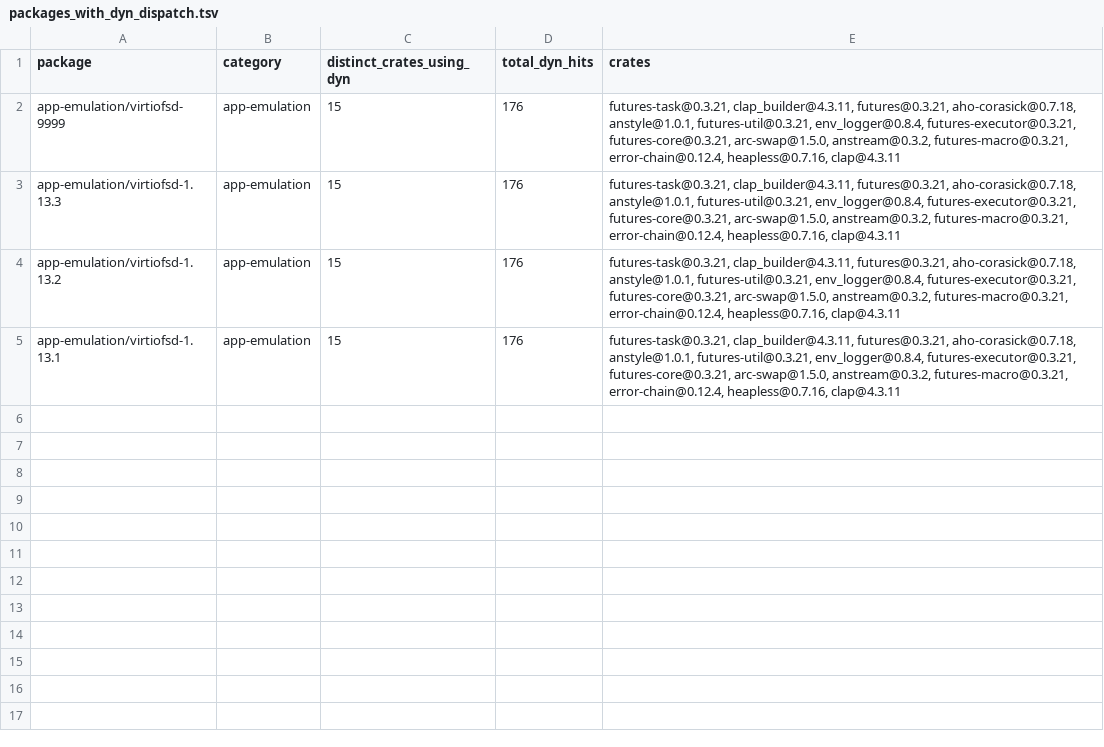
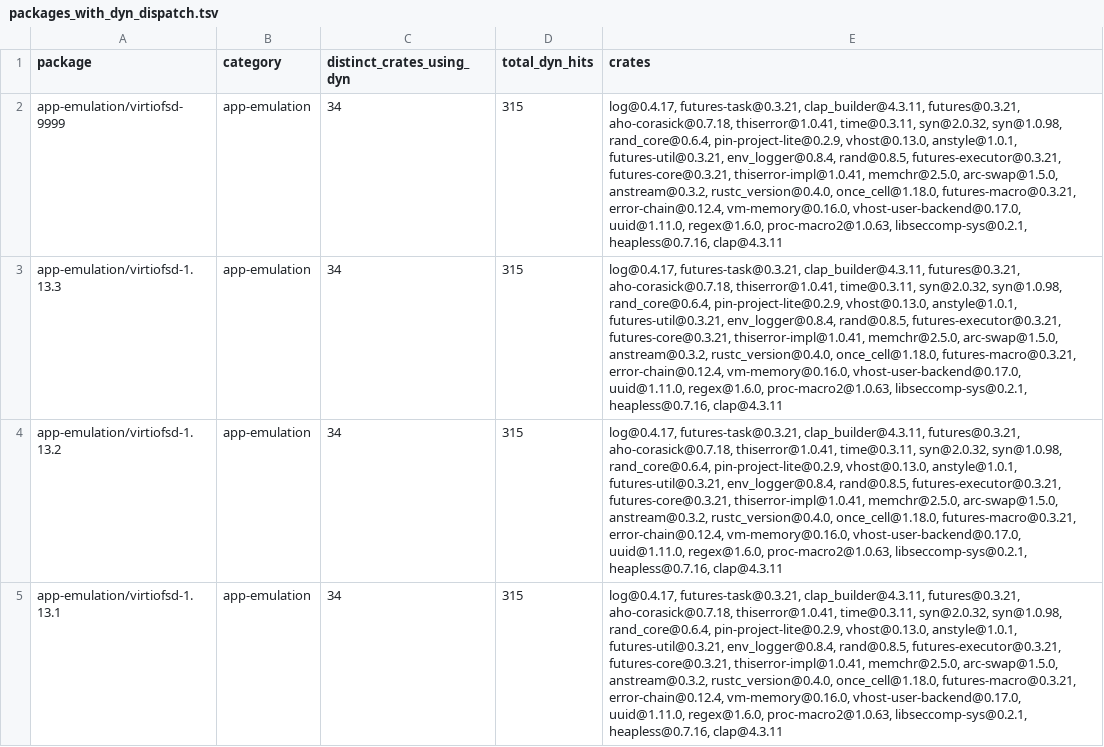
Before and after one commit to nataliepopescu/get-gentoo-rust-bins, a TSV file: report_app_emulation/packages_with_dyn_dispatch.tsv, drawn as a sheet; the diff names each change by its address in the sheet, - before the commit and + after, or states it on an @@ line.

```diff
--- a/report_app_emulation/packages_with_dyn_dispatch.tsv
+++ b/report_app_emulation/packages_with_dyn_dispatch.tsv
-C2:C5 (distinct_crates_using_dyn): 15
+C2:C5 (distinct_crates_using_dyn): 34
-D2:D5 (total_dyn_hits): 176
+D2:D5 (total_dyn_hits): 315
-E2:E5 (crates): futures-task@0.3.21, clap_builder@4.3.11, futures@0.3.21, aho-corasick@0.7.18, anstyle@1.0.1, futures-util@0.3.21, env_logger@0.8.4, futures-executor@0.3.21, futures-core@0.3.21, arc-swap@1.5.0, anstream@0.3.2, futures-macro@0.3.21, error-chain@0.12.4, heapless@0.7.16, clap@4.3.11
+E2:E5 (crates): log@0.4.17, futures-task@0.3.21, clap_builder@4.3.11, futures@0.3.21, aho-corasick@0.7.18, thiserror@1.0.41, time@0.3.11, syn@2.0.32, syn@1.0.98, rand_core@0.6.4, pin-project-lite@0.2.9, vhost@0.13.0, anstyle@1.0.1, futures-util@0.3.21, env_logger@0.8.4, rand@0.8.5, futures-executor@0.3.21, futures-core@0.3.21, thiserror-impl@1.0.41, memchr@2.5.0, arc-swap@1.5.0, anstream@0.3.2, rustc_version@0.4.0, once_cell@1.18.0, futures-macro@0.3.21, error-chain@0.12.4, vm-memory@0.16.0, vhost-user-backend@0.17.0, uuid@1.11.0, regex@1.6.0, proc-macro2@1.0.63, libseccomp-sys@0.2.1, heapless@0.7.16, clap@4.3.11
```
Also changed, not shown: report_app_emulation/dyn_results.tsv, report_app_shells/dyn_results.tsv, 21 other files.
